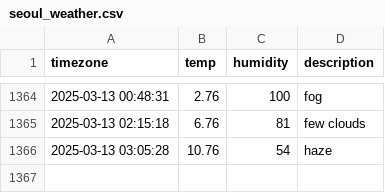
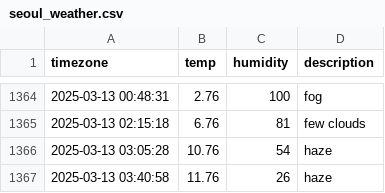
Before and after one commit to parkdohyeon0428/seoul_weather, a CSV file: seoul_weather.csv, drawn as a sheet; only a part is shown, gaps mark what is left out.

```diff
--- a/seoul_weather.csv
+++ b/seoul_weather.csv
@@ -1366 +1366,2 @@ timezone,temp,humidity,description
 2025-03-13 03:05:28,10.76,54,haze
+2025-03-13 03:40:58,11.76,26,haze
```
